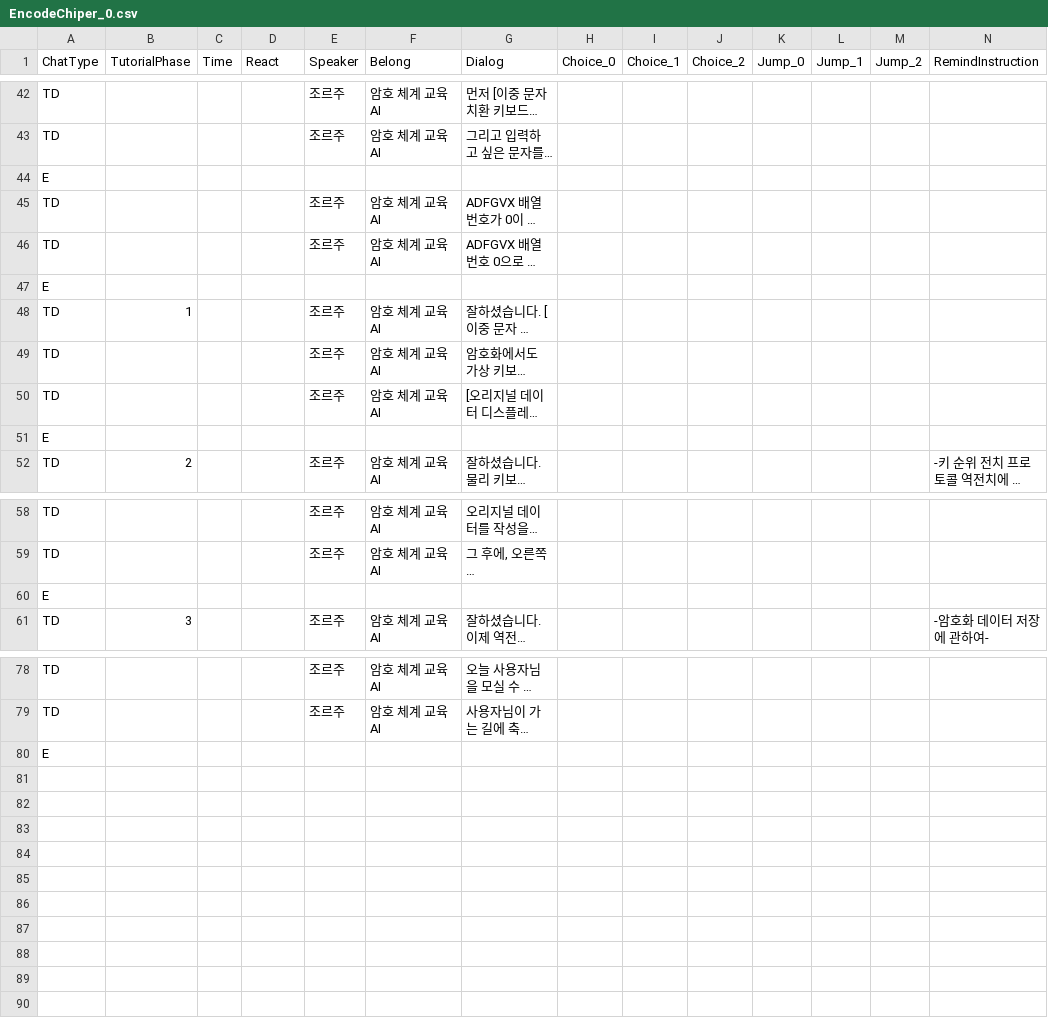
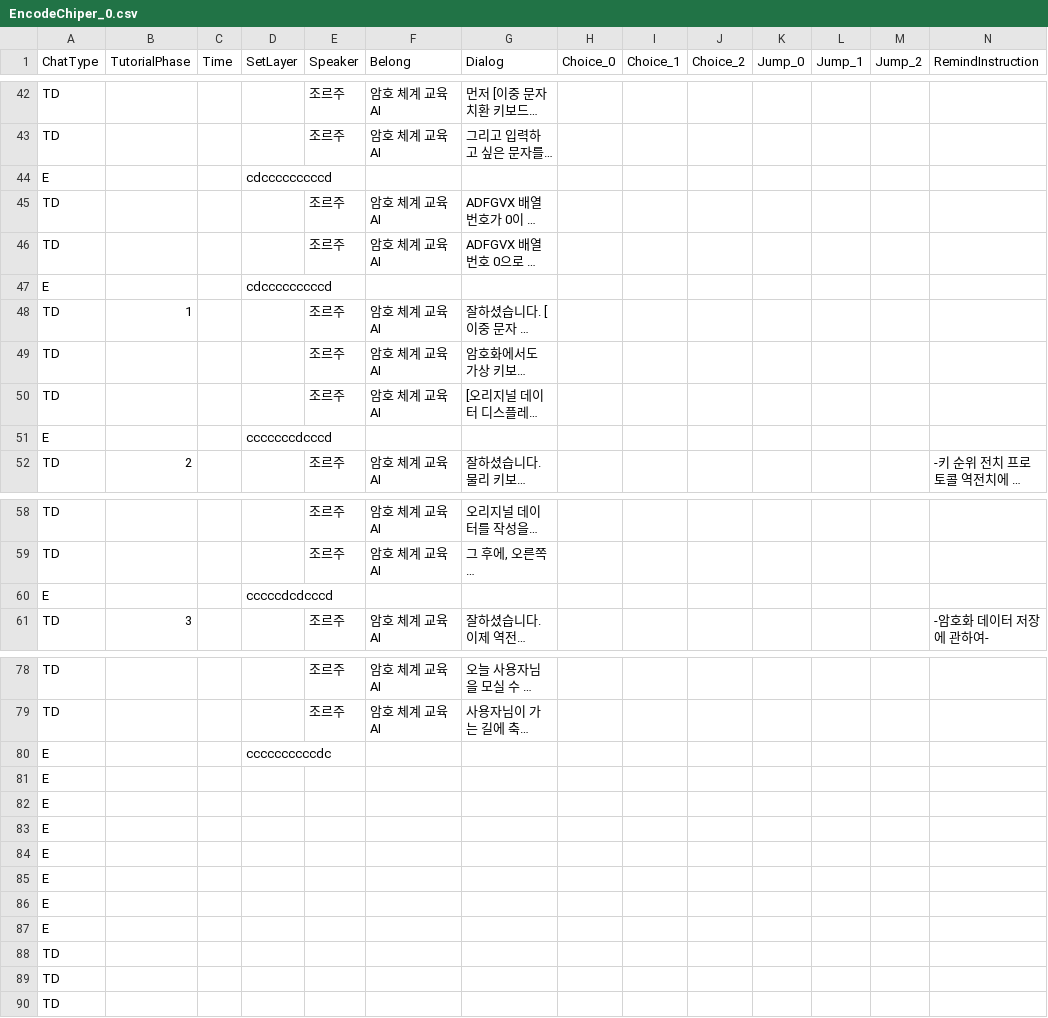
Before and after one commit to Leeslave/project_Editor, a CSV file: Assets/Resources/Chat/EncodeChiper_0.csv, drawn as a sheet; only a part is shown, gaps mark what is left out; long unchanged cells end in …; the diff covers the shown part only; the diff names each change by its address in the sheet, - before the commit and + after, or states it on an @@ line.

```diff
--- a/Assets/Resources/Chat/EncodeChiper_0.csv
+++ b/Assets/Resources/Chat/EncodeChiper_0.csv
-D1: React
+D1: SetLayer
-D44 (SetLayer): (empty)
+D44 (SetLayer): cdcccccccccd
-D47 (SetLayer): (empty)
+D47 (SetLayer): cdcccccccccd
-D51 (SetLayer): (empty)
+D51 (SetLayer): cccccccdcccd
-D60 (SetLayer): (empty)
+D60 (SetLayer): cccccdcdcccd
+row 80: E |  |  | ccccccccccdc
+row 82: E
+row 83: E
+row 84: E
+row 85: E
+row 86: E
+row 87: E
+row 88: TD
+row 89: TD
+row 90: TD
```
Also changed, not shown: 2 edited cells elsewhere in this file, Assets/Resources/Chat/DecodeChiper_0.csv, 26 other files.
